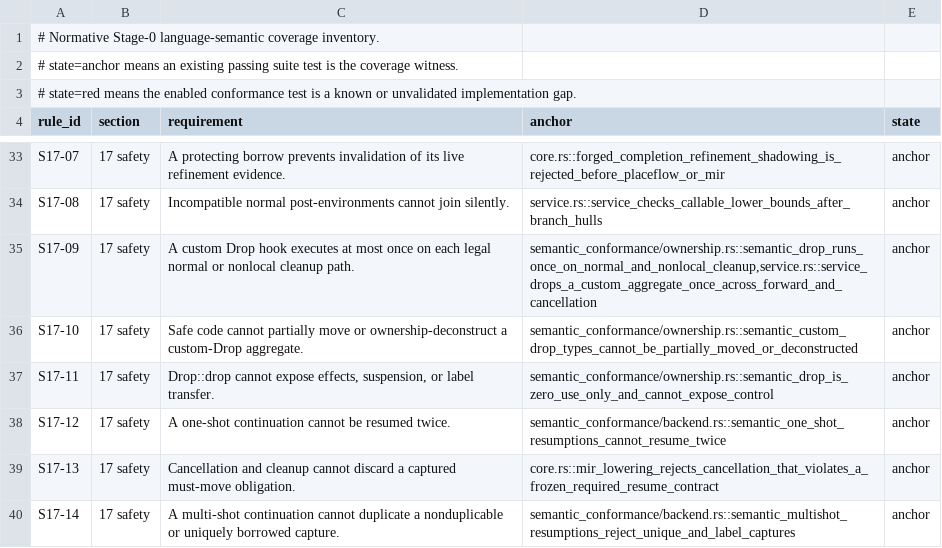
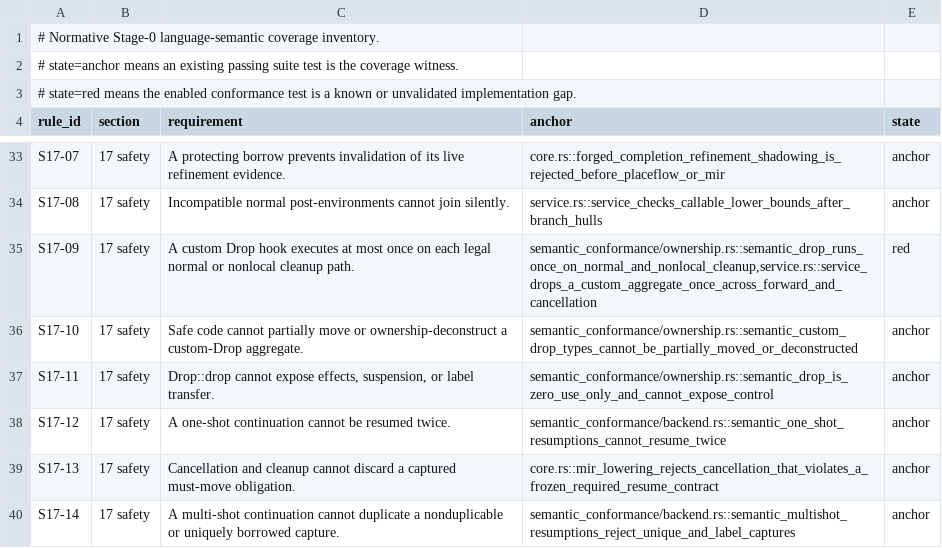
Before and after one commit to MalekiRe/glorious, a TSV file: docs/self-hosted-compiler/stage0-semantic-inventory.tsv, drawn as a sheet; only a part is shown, gaps mark what is left out.

Commit message:
test(stage0): mark cancellation drop cleanup red

```diff
--- a/docs/self-hosted-compiler/stage0-semantic-inventory.tsv
+++ b/docs/self-hosted-compiler/stage0-semantic-inventory.tsv
@@ -34,3 +34,3 @@ S17-07	17 safety	A protecting borrow prevents invalidation of its live refinemen
 S17-08	17 safety	Incompatible normal post-environments cannot join silently.	service.rs::service_checks_callable_lower_bounds_after_branch_hulls	anchor
-S17-09	17 safety	A custom Drop hook executes at most once on each legal normal or nonlocal cleanup path.	semantic_conformance/ownership.rs::semantic_drop_runs_once_on_normal_and_nonlocal_cleanup,service.rs::service_drops_a_custom_aggregate_once_across_forward_and_cancellation	anchor
+S17-09	17 safety	A custom Drop hook executes at most once on each legal normal or nonlocal cleanup path.	semantic_conformance/ownership.rs::semantic_drop_runs_once_on_normal_and_nonlocal_cleanup,service.rs::service_drops_a_custom_aggregate_once_across_forward_and_cancellation	red
 S17-10	17 safety	Safe code cannot partially move or ownership-deconstruct a custom-Drop aggregate.	semantic_conformance/ownership.rs::semantic_custom_drop_types_cannot_be_partially_moved_or_deconstructed	anchor
```
